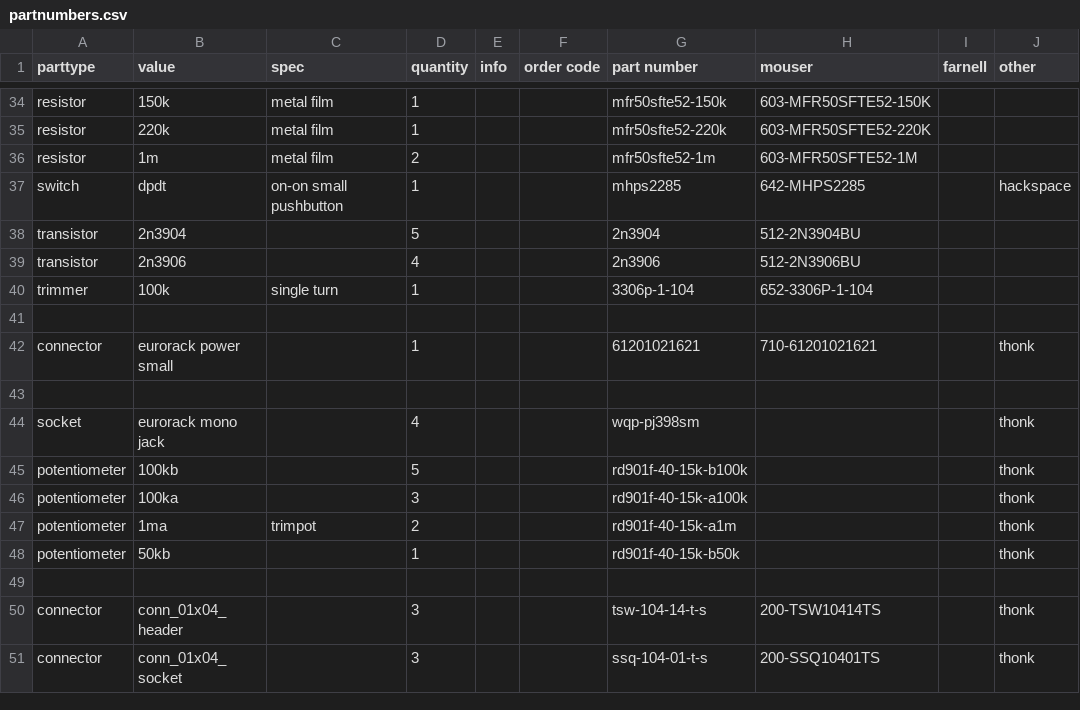
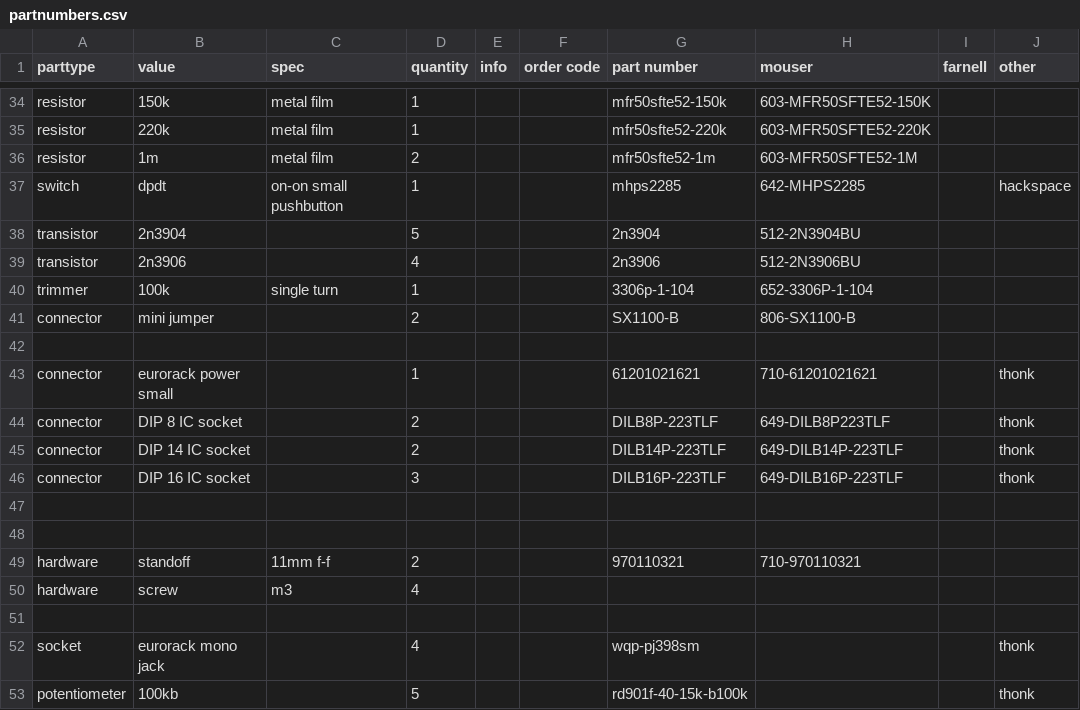
Before and after one commit to bristol-communal-modular/magnum-percussion-instrument, a CSV file: build/partnumbers.csv, drawn as a sheet; only a part is shown, gaps mark what is left out; the shorter side is filled out with more unchanged rows.

Commit message:
Updating partnumbers and build info

```diff
--- a/build/partnumbers.csv
+++ b/build/partnumbers.csv
@@ -40,4 +40,12 @@ transistor,2n3906,,4,,,2n3906,512-2N3906BU,,
 trimmer,100k,single turn,1,,,3306p-1-104,652-3306P-1-104,,
+connector,mini jumper,,2,,,SX1100-B,806-SX1100-B,,
 
 connector,eurorack power small,,1,,,61201021621,710-61201021621,,thonk
+connector,DIP 8 IC socket,,2,,,DILB8P-223TLF,649-DILB8P223TLF,,thonk
+connector,DIP 14 IC socket,,2,,,DILB14P-223TLF,649-DILB14P-223TLF,,thonk
+connector,DIP 16 IC socket,,3,,,DILB16P-223TLF,649-DILB16P-223TLF,,thonk
+
+
+hardware,standoff,11mm f-f,2,,,970110321,710-970110321,,
+hardware,screw,m3,4,,,,,,
 
```
Also changed, not shown: 1 other file.
